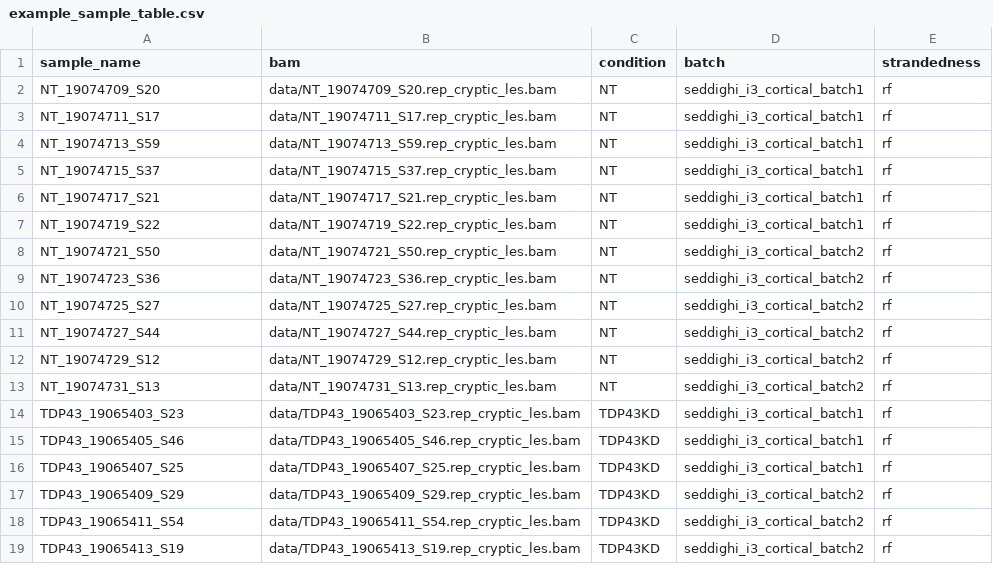
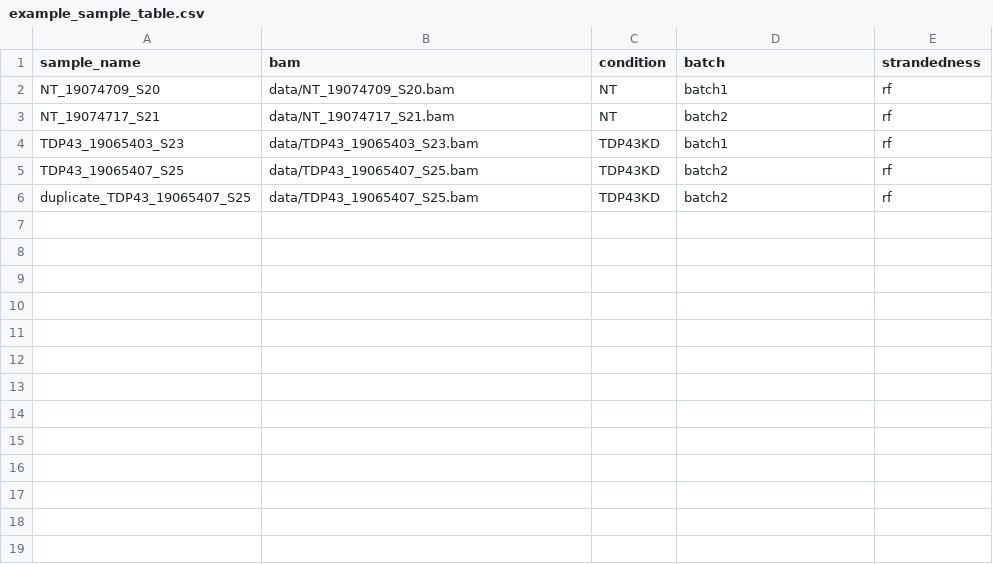
Before and after one commit to SamBryce-Smith/bulk_polyatail_reads, a CSV file: example_sample_table.csv, drawn as a sheet.

Commit message:
docs: add minimal example data and improve documentation of configuration and output files (#3)
* add minimal example data and update configuration files

* add output dirs of provided configs

* add references to provided configs and data. Add descriptions of output file contents

```diff
--- a/example_sample_table.csv
+++ b/example_sample_table.csv
@@ -1,19 +1,6 @@
 sample_name,bam,condition,batch,strandedness
-NT_19074709_S20,data/NT_19074709_S20.rep_cryptic_les.bam,NT,seddighi_i3_cortical_batch1,rf
-NT_19074711_S17,data/NT_19074711_S17.rep_cryptic_les.bam,NT,seddighi_i3_cortical_batch1,rf
-NT_19074713_S59,data/NT_19074713_S59.rep_cryptic_les.bam,NT,seddighi_i3_cortical_batch1,rf
-NT_19074715_S37,data/NT_19074715_S37.rep_cryptic_les.bam,NT,seddighi_i3_cortical_batch1,rf
-NT_19074717_S21,data/NT_19074717_S21.rep_cryptic_les.bam,NT,seddighi_i3_cortical_batch1,rf
-NT_19074719_S22,data/NT_19074719_S22.rep_cryptic_les.bam,NT,seddighi_i3_cortical_batch1,rf
-NT_19074721_S50,data/NT_19074721_S50.rep_cryptic_les.bam,NT,seddighi_i3_cortical_batch2,rf
-NT_19074723_S36,data/NT_19074723_S36.rep_cryptic_les.bam,NT,seddighi_i3_cortical_batch2,rf
-NT_19074725_S27,data/NT_19074725_S27.rep_cryptic_les.bam,NT,seddighi_i3_cortical_batch2,rf
-NT_19074727_S44,data/NT_19074727_S44.rep_cryptic_les.bam,NT,seddighi_i3_cortical_batch2,rf
-NT_19074729_S12,data/NT_19074729_S12.rep_cryptic_les.bam,NT,seddighi_i3_cortical_batch2,rf
-NT_19074731_S13,data/NT_19074731_S13.rep_cryptic_les.bam,NT,seddighi_i3_cortical_batch2,rf
-TDP43_19065403_S23,data/TDP43_19065403_S23.rep_cryptic_les.bam,TDP43KD,seddighi_i3_cortical_batch1,rf
-TDP43_19065405_S46,data/TDP43_19065405_S46.rep_cryptic_les.bam,TDP43KD,seddighi_i3_cortical_batch1,rf
-TDP43_19065407_S25,data/TDP43_19065407_S25.rep_cryptic_les.bam,TDP43KD,seddighi_i3_cortical_batch1,rf
-TDP43_19065409_S29,data/TDP43_19065409_S29.rep_cryptic_les.bam,TDP43KD,seddighi_i3_cortical_batch2,rf
-TDP43_19065411_S54,data/TDP43_19065411_S54.rep_cryptic_les.bam,TDP43KD,seddighi_i3_cortical_batch2,rf
-TDP43_19065413_S19,data/TDP43_19065413_S19.rep_cryptic_les.bam,TDP43KD,seddighi_i3_cortical_batch2,rf
+NT_19074709_S20,data/NT_19074709_S20.bam,NT,batch1,rf
+NT_19074717_S21,data/NT_19074717_S21.bam,NT,batch2,rf
+TDP43_19065403_S23,data/TDP43_19065403_S23.bam,TDP43KD,batch1,rf
+TDP43_19065407_S25,data/TDP43_19065407_S25.bam,TDP43KD,batch2,rf
+duplicate_TDP43_19065407_S25,data/TDP43_19065407_S25.bam,TDP43KD,batch2,rf
```
Also changed, not shown: 14 other files.
